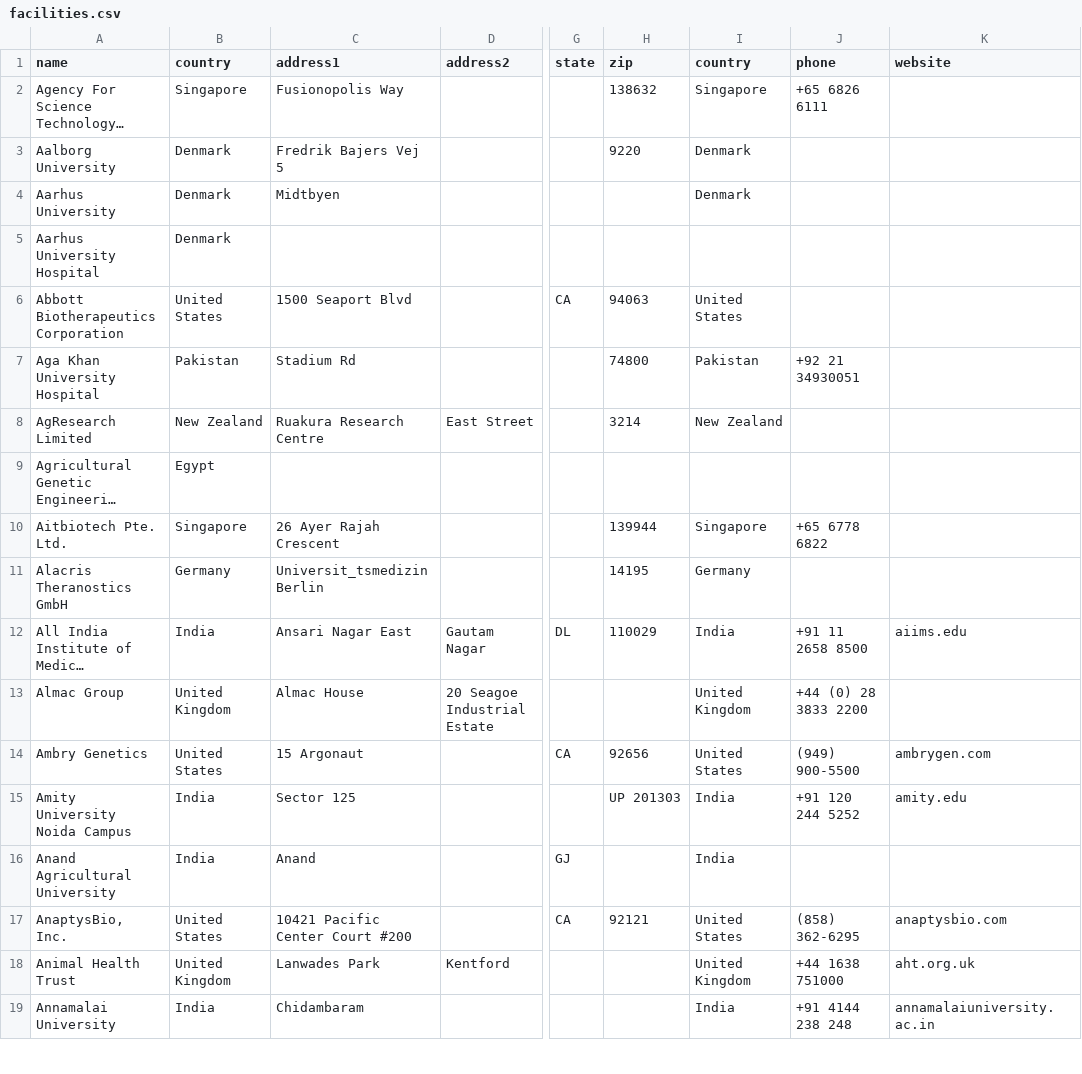
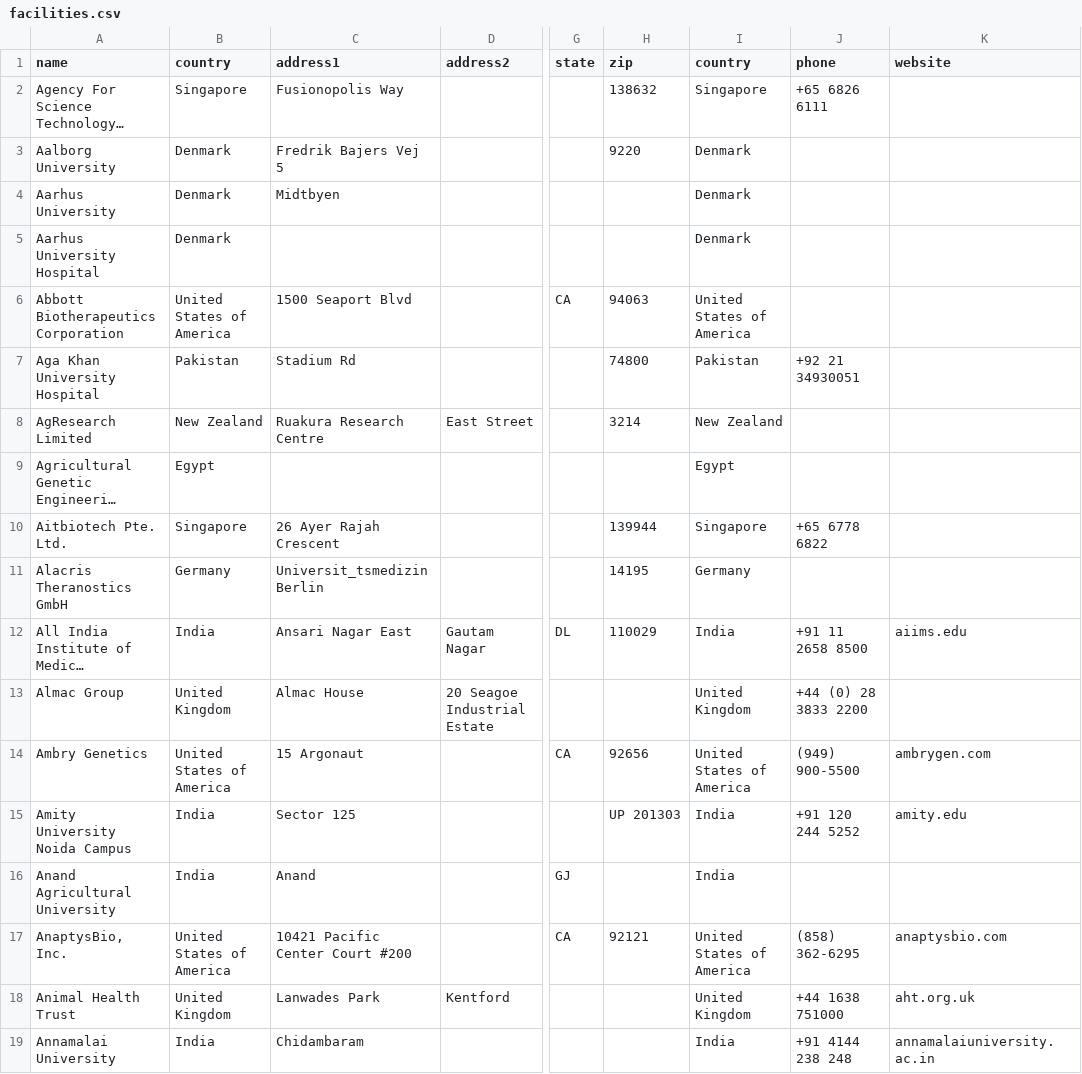
Before and after one commit to Jabbs/bitbio, a CSV file: lib/assets/facilities.csv, drawn as a sheet; only a part is shown, gaps mark what is left out; long unchanged cells end in …; the diff covers the shown part only; the diff names each change by its address in the sheet, - before the commit and + after, or states it on an @@ line.

Commit message:
friendly_id to facilities, adding new user adds facility location

```diff
--- a/lib/assets/facilities.csv
+++ b/lib/assets/facilities.csv
-I5 (country): (empty)
+I5 (country): Denmark
-B6 (country): United States
+B6 (country): United States of America
-I6 (country): United States
+I6 (country): United States of America
-I9 (country): (empty)
+I9 (country): Egypt
-B14 (country): United States
+B14 (country): United States of America
-I14 (country): United States
+I14 (country): United States of America
-B17 (country): United States
+B17 (country): United States of America
-I17 (country): United States
+I17 (country): United States of America
```
Also changed, not shown: 18 edited cells elsewhere in this file, 5 other files.
